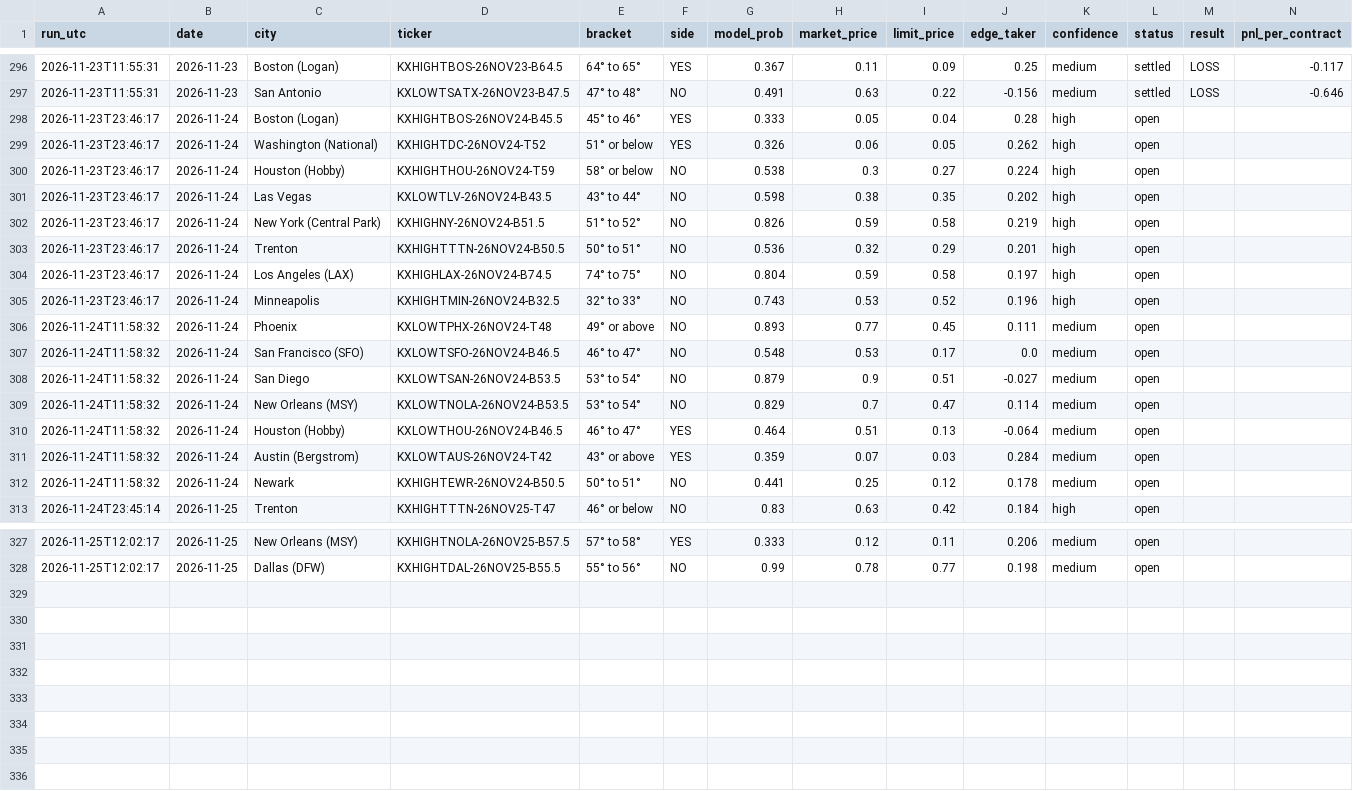
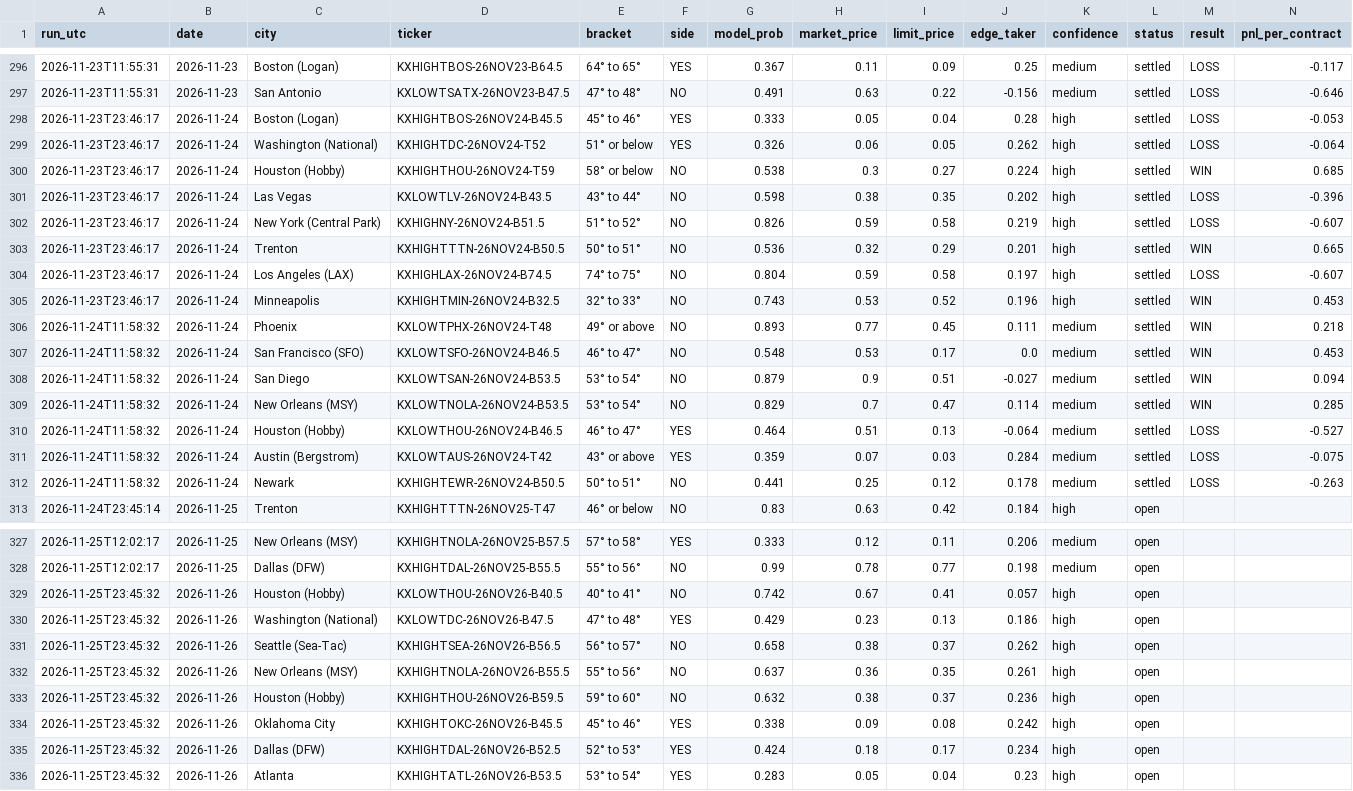
Before and after one commit to leosb16/kalshi-weather, a CSV file: results/picks.csv, drawn as a sheet; only a part is shown, gaps mark what is left out.

```diff
--- a/results/picks.csv
+++ b/results/picks.csv
@@ -297,17 +297,17 @@ run_utc,date,city,ticker,bracket,side,model_prob,market_price,limit_price,edge_t
 2026-11-23T11:55:31,2026-11-23,San Antonio,KXLOWTSATX-26NOV23-B47.5,47° to 48°,NO,0.491,0.63,0.22,-0.156,medium,settled,LOSS,-0.646
-2026-11-23T23:46:17,2026-11-24,Boston (Logan),KXHIGHTBOS-26NOV24-B45.5,45° to 46°,YES,0.333,0.05,0.04,0.28,high,open,,
-2026-11-23T23:46:17,2026-11-24,Washington (National),KXHIGHTDC-26NOV24-T52,51° or below,YES,0.326,0.06,0.05,0.262,high,open,,
-2026-11-23T23:46:17,2026-11-24,Houston (Hobby),KXHIGHTHOU-26NOV24-T59,58° or below,NO,0.538,0.3,0.27,0.224,high,open,,
-2026-11-23T23:46:17,2026-11-24,Las Vegas,KXLOWTLV-26NOV24-B43.5,43° to 44°,NO,0.598,0.38,0.35,0.202,high,open,,
-2026-11-23T23:46:17,2026-11-24,New York (Central Park),KXHIGHNY-26NOV24-B51.5,51° to 52°,NO,0.826,0.59,0.58,0.219,high,open,,
-2026-11-23T23:46:17,2026-11-24,Trenton,KXHIGHTTTN-26NOV24-B50.5,50° to 51°,NO,0.536,0.32,0.29,0.201,high,open,,
-2026-11-23T23:46:17,2026-11-24,Los Angeles (LAX),KXHIGHLAX-26NOV24-B74.5,74° to 75°,NO,0.804,0.59,0.58,0.197,high,open,,
-2026-11-23T23:46:17,2026-11-24,Minneapolis,KXHIGHTMIN-26NOV24-B32.5,32° to 33°,NO,0.743,0.53,0.52,0.196,high,open,,
-2026-11-24T11:58:32,2026-11-24,Phoenix,KXLOWTPHX-26NOV24-T48,49° or above,NO,0.893,0.77,0.45,0.111,medium,open,,
-2026-11-24T11:58:32,2026-11-24,San Francisco (SFO),KXLOWTSFO-26NOV24-B46.5,46° to 47°,NO,0.548,0.53,0.17,0.0,medium,open,,
-2026-11-24T11:58:32,2026-11-24,San Diego,KXLOWTSAN-26NOV24-B53.5,53° to 54°,NO,0.879,0.9,0.51,-0.027,medium,open,,
-2026-11-24T11:58:32,2026-11-24,New Orleans (MSY),KXLOWTNOLA-26NOV24-B53.5,53° to 54°,NO,0.829,0.7,0.47,0.114,medium,open,,
-2026-11-24T11:58:32,2026-11-24,Houston (Hobby),KXLOWTHOU-26NOV24-B46.5,46° to 47°,YES,0.464,0.51,0.13,-0.064,medium,open,,
-2026-11-24T11:58:32,2026-11-24,Austin (Bergstrom),KXLOWTAUS-26NOV24-T42,43° or above,YES,0.359,0.07,0.03,0.284,medium,open,,
-2026-11-24T11:58:32,2026-11-24,Newark,KXHIGHTEWR-26NOV24-B50.5,50° to 51°,NO,0.441,0.25,0.12,0.178,medium,open,,
+2026-11-23T23:46:17,2026-11-24,Boston (Logan),KXHIGHTBOS-26NOV24-B45.5,45° to 46°,YES,0.333,0.05,0.04,0.28,high,settled,LOSS,-0.053
+2026-11-23T23:46:17,2026-11-24,Washington (National),KXHIGHTDC-26NOV24-T52,51° or below,YES,0.326,0.06,0.05,0.262,high,settled,LOSS,-0.064
+2026-11-23T23:46:17,2026-11-24,Houston (Hobby),KXHIGHTHOU-26NOV24-T59,58° or below,NO,0.538,0.3,0.27,0.224,high,settled,WIN,0.685
+2026-11-23T23:46:17,2026-11-24,Las Vegas,KXLOWTLV-26NOV24-B43.5,43° to 44°,NO,0.598,0.38,0.35,0.202,high,settled,LOSS,-0.396
+2026-11-23T23:46:17,2026-11-24,New York (Central Park),KXHIGHNY-26NOV24-B51.5,51° to 52°,NO,0.826,0.59,0.58,0.219,high,settled,LOSS,-0.607
+2026-11-23T23:46:17,2026-11-24,Trenton,KXHIGHTTTN-26NOV24-B50.5,50° to 51°,NO,0.536,0.32,0.29,0.201,high,settled,WIN,0.665
+2026-11-23T23:46:17,2026-11-24,Los Angeles (LAX),KXHIGHLAX-26NOV24-B74.5,74° to 75°,NO,0.804,0.59,0.58,0.197,high,settled,LOSS,-0.607
+2026-11-23T23:46:17,2026-11-24,Minneapolis,KXHIGHTMIN-26NOV24-B32.5,32° to 33°,NO,0.743,0.53,0.52,0.196,high,settled,WIN,0.453
+2026-11-24T11:58:32,2026-11-24,Phoenix,KXLOWTPHX-26NOV24-T48,49° or above,NO,0.893,0.77,0.45,0.111,medium,settled,WIN,0.218
+2026-11-24T11:58:32,2026-11-24,San Francisco (SFO),KXLOWTSFO-26NOV24-B46.5,46° to 47°,NO,0.548,0.53,0.17,0.0,medium,settled,WIN,0.453
+2026-11-24T11:58:32,2026-11-24,San Diego,KXLOWTSAN-26NOV24-B53.5,53° to 54°,NO,0.879,0.9,0.51,-0.027,medium,settled,WIN,0.094
+2026-11-24T11:58:32,2026-11-24,New Orleans (MSY),KXLOWTNOLA-26NOV24-B53.5,53° to 54°,NO,0.829,0.7,0.47,0.114,medium,settled,WIN,0.285
+2026-11-24T11:58:32,2026-11-24,Houston (Hobby),KXLOWTHOU-26NOV24-B46.5,46° to 47°,YES,0.464,0.51,0.13,-0.064,medium,settled,LOSS,-0.527
+2026-11-24T11:58:32,2026-11-24,Austin (Bergstrom),KXLOWTAUS-26NOV24-T42,43° or above,YES,0.359,0.07,0.03,0.284,medium,settled,LOSS,-0.075
+2026-11-24T11:58:32,2026-11-24,Newark,KXHIGHTEWR-26NOV24-B50.5,50° to 51°,NO,0.441,0.25,0.12,0.178,medium,settled,LOSS,-0.263
 2026-11-24T23:45:14,2026-11-25,Trenton,KXHIGHTTTN-26NOV25-T47,46° or below,NO,0.83,0.63,0.42,0.184,high,open,,
@@ -328 +328,9 @@ run_utc,date,city,ticker,bracket,side,model_prob,market_price,limit_price,edge_t
 2026-11-25T12:02:17,2026-11-25,Dallas (DFW),KXHIGHTDAL-26NOV25-B55.5,55° to 56°,NO,0.99,0.78,0.77,0.198,medium,open,,
+2026-11-25T23:45:32,2026-11-26,Houston (Hobby),KXLOWTHOU-26NOV26-B40.5,40° to 41°,NO,0.742,0.67,0.41,0.057,high,open,,
+2026-11-25T23:45:32,2026-11-26,Washington (National),KXLOWTDC-26NOV26-B47.5,47° to 48°,YES,0.429,0.23,0.13,0.186,high,open,,
+2026-11-25T23:45:32,2026-11-26,Seattle (Sea-Tac),KXHIGHTSEA-26NOV26-B56.5,56° to 57°,NO,0.658,0.38,0.37,0.262,high,open,,
+2026-11-25T23:45:32,2026-11-26,New Orleans (MSY),KXHIGHTNOLA-26NOV26-B55.5,55° to 56°,NO,0.637,0.36,0.35,0.261,high,open,,
+2026-11-25T23:45:32,2026-11-26,Houston (Hobby),KXHIGHTHOU-26NOV26-B59.5,59° to 60°,NO,0.632,0.38,0.37,0.236,high,open,,
+2026-11-25T23:45:32,2026-11-26,Oklahoma City,KXHIGHTOKC-26NOV26-B45.5,45° to 46°,YES,0.338,0.09,0.08,0.242,high,open,,
+2026-11-25T23:45:32,2026-11-26,Dallas (DFW),KXHIGHTDAL-26NOV26-B52.5,52° to 53°,YES,0.424,0.18,0.17,0.234,high,open,,
+2026-11-25T23:45:32,2026-11-26,Atlanta,KXHIGHTATL-26NOV26-B53.5,53° to 54°,YES,0.283,0.05,0.04,0.23,high,open,,
```
Also changed, not shown: results/dash_markets.csv, results/dash_picks.csv, 3 other files.
